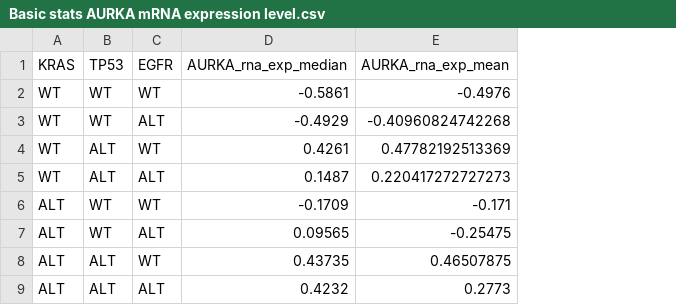
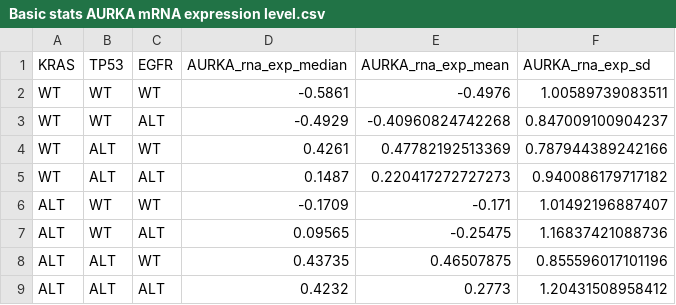
Before and after one commit to NDeeSeee/AURKA_2023, a CSV file: Basic stats AURKA mRNA expression level.csv, drawn as a sheet; the diff names each change by its address in the sheet, - before the commit and + after, or states it on an @@ line.

```diff
--- a/Basic stats AURKA mRNA expression level.csv
+++ b/Basic stats AURKA mRNA expression level.csv
+column F (AURKA_rna_exp_sd), rows 2-9: 1.00589739083511 | 0.847009100904237 | 0.787944389242166 | 0.940086179717182 | 1.01492196887407 | 1.16837421088736 | 0.855596017101196 | 1.20431508958412
```
Also changed, not shown: 1 other file.
